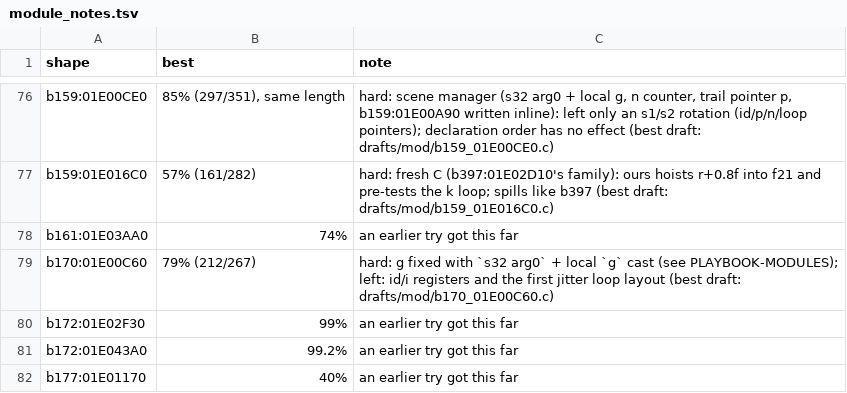
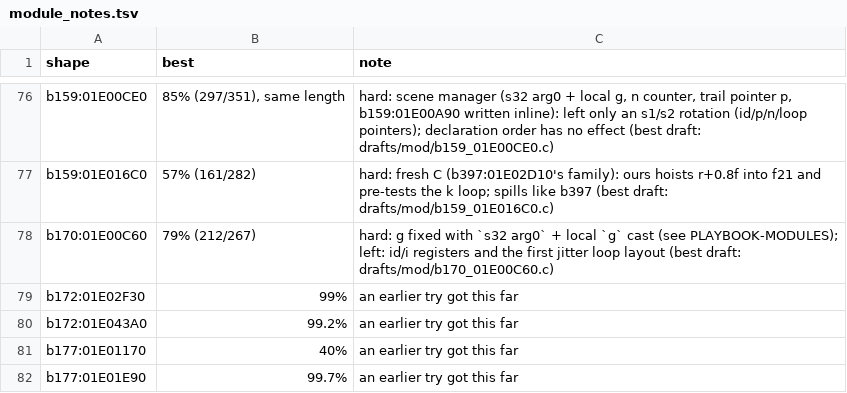
Before and after one commit to kira-502/dotr-decomp, a TSV file: config/module_notes.tsv, drawn as a sheet; only a part is shown, gaps mark what is left out; the shorter side is filled out with more unchanged rows; the diff names each change by its address in the sheet, - before the commit and + after, or states it on an @@ line.

```diff
--- a/config/module_notes.tsv
+++ b/config/module_notes.tsv
-row 78: b161:01E03AA0 | 74% | an earlier try got this far
```
Also changed, not shown: 1 other file.
